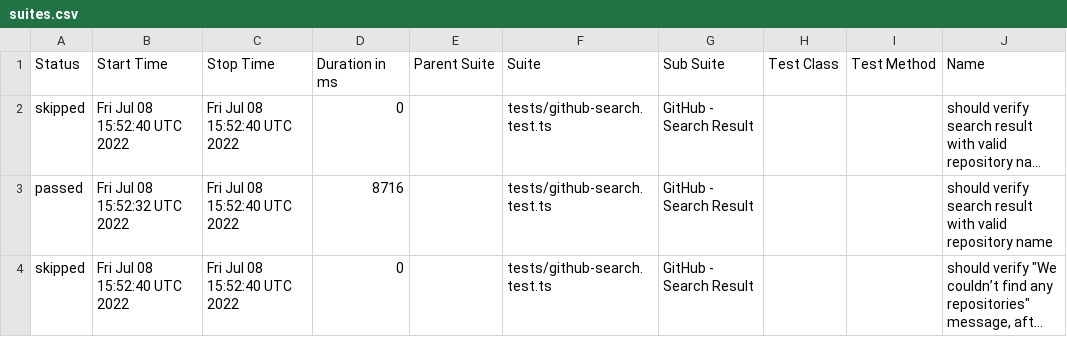
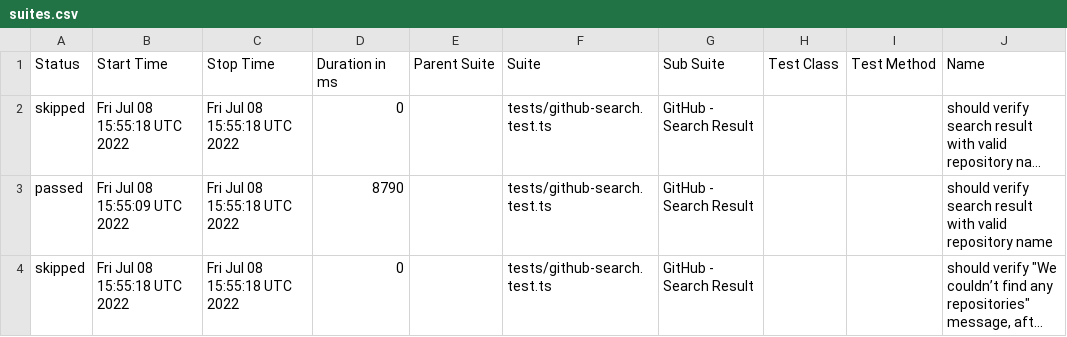
Before and after one commit to anneH/allure-playwright-example, a CSV file: data/suites.csv, drawn as a sheet; only a part is shown; long unchanged cells end in …; the diff names each change by its address in the sheet, - before the commit and + after, or states it on an @@ line.

```diff
--- a/data/suites.csv
+++ b/data/suites.csv
-B2 (Start Time): Fri Jul 08 15:52:40 UTC 2022
+B2 (Start Time): Fri Jul 08 15:55:18 UTC 2022
-C2:C4 (Stop Time): Fri Jul 08 15:52:40 UTC 2022
+C2:C4 (Stop Time): Fri Jul 08 15:55:18 UTC 2022
-B3 (Start Time): Fri Jul 08 15:52:32 UTC 2022
+B3 (Start Time): Fri Jul 08 15:55:09 UTC 2022
-D3 (Duration in ms): 8716
+D3 (Duration in ms): 8790
-B4 (Start Time): Fri Jul 08 15:52:40 UTC 2022
+B4 (Start Time): Fri Jul 08 15:55:18 UTC 2022
```
Also changed, not shown: 25 other files.
